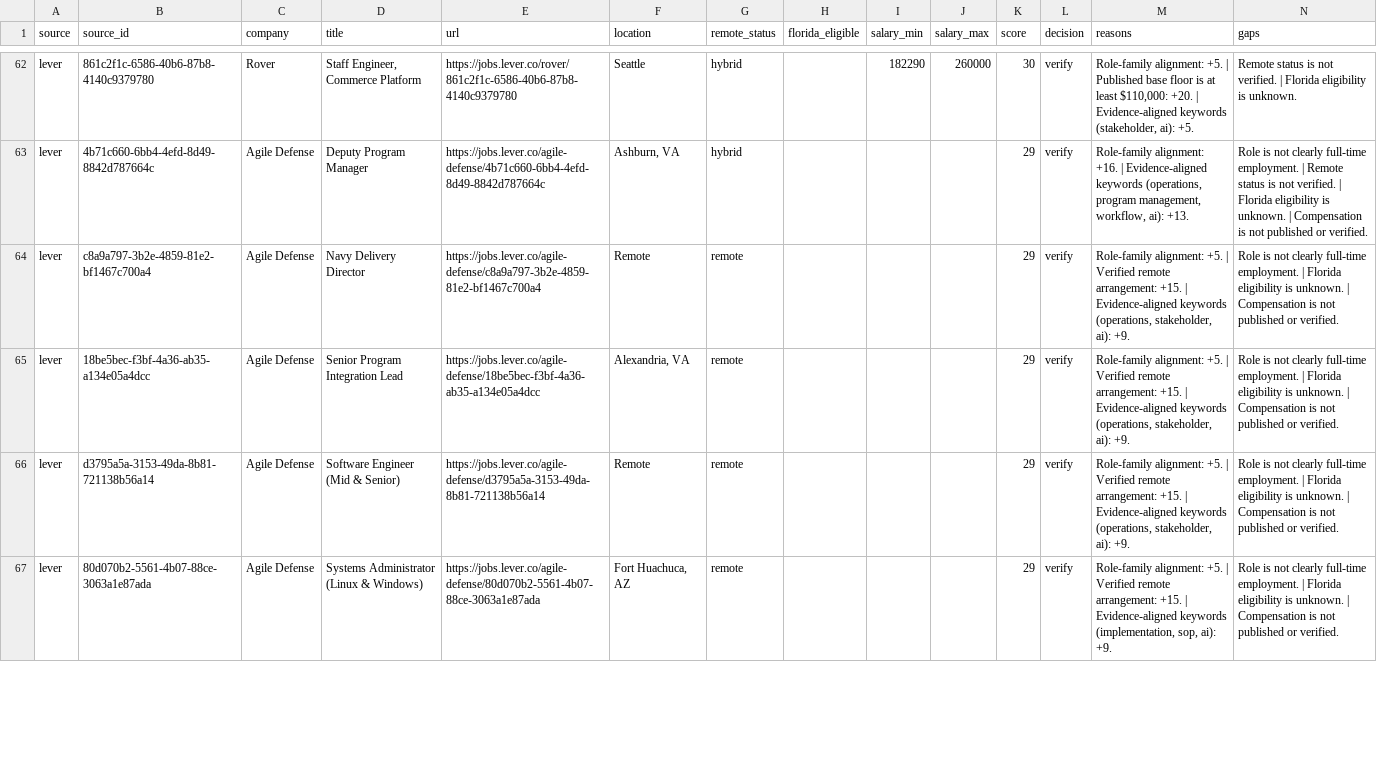
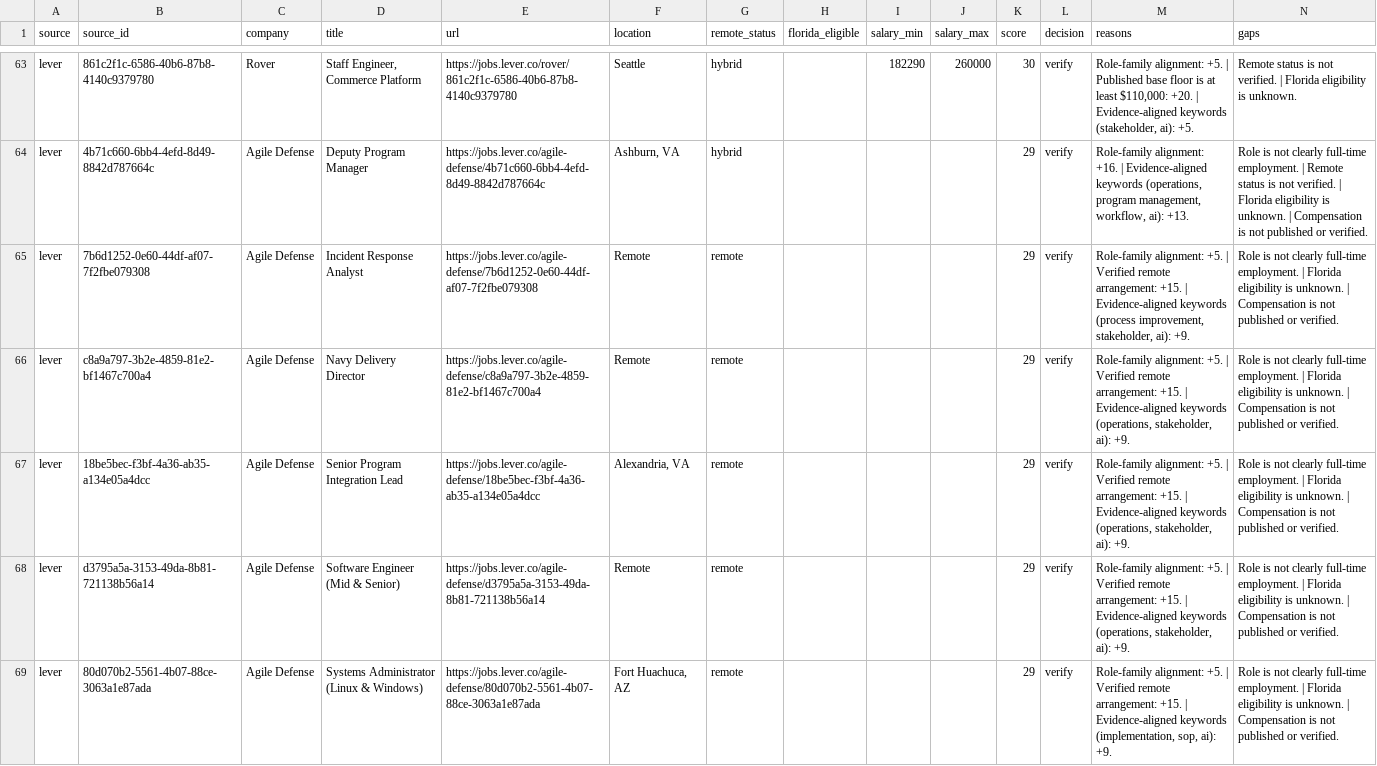
Before and after one commit to AudioJones-Dev/career-os, a CSV file: latest/ranked-opportunities.csv, drawn as a sheet; only a part is shown, gaps mark what is left out; the diff covers the shown part only.

```diff
--- a/latest/ranked-opportunities.csv
+++ b/latest/ranked-opportunities.csv
@@ -63,2 +64,3 @@ lever,861c2f1c-6586-40b6-87b8-4140c9379780,Rover,"Staff Engineer, Commerce Platf
 lever,4b71c660-6bb4-4efd-8d49-8842d787664c,Agile Defense,Deputy Program Manager,https://jobs.lever.co/agile-defense/4b71c660-6bb4-4efd-8d49-8842d787664c,"Ashburn, VA",hybrid,,,,29,verify,"Role-family alignment: +16. | Evidence-aligned keywords (operations, program management, workflow, ai): +13.",Role is not clearly full-time employment. | Remote status is not verified. | Florida eligibility is unknown. | Compensation is not published or verified.
+lever,7b6d1252-0e60-44df-af07-7f2fbe079308,Agile Defense,Incident Response Analyst,https://jobs.lever.co/agile-defense/7b6d1252-0e60-44df-af07-7f2fbe079308,Remote,remote,,,,29,verify,"Role-family alignment: +5. | Verified remote arrangement: +15. | Evidence-aligned keywords (process improvement, stakeholder, ai): +9.",Role is not clearly full-time employment. | Florida eligibility is unknown. | Compensation is not published or verified.
 lever,c8a9a797-3b2e-4859-81e2-bf1467c700a4,Agile Defense,Navy Delivery Director,https://jobs.lever.co/agile-defense/c8a9a797-3b2e-4859-81e2-bf1467c700a4,Remote,remote,,,,29,verify,"Role-family alignment: +5. | Verified remote arrangement: +15. | Evidence-aligned keywords (operations, stakeholder, ai): +9.",Role is not clearly full-time employment. | Florida eligibility is unknown. | Compensation is not published or verified.
```
Also changed, not shown: 4 added rows and 5 removed rows elsewhere in this file, latest/verification-results.csv, 1 other file.
